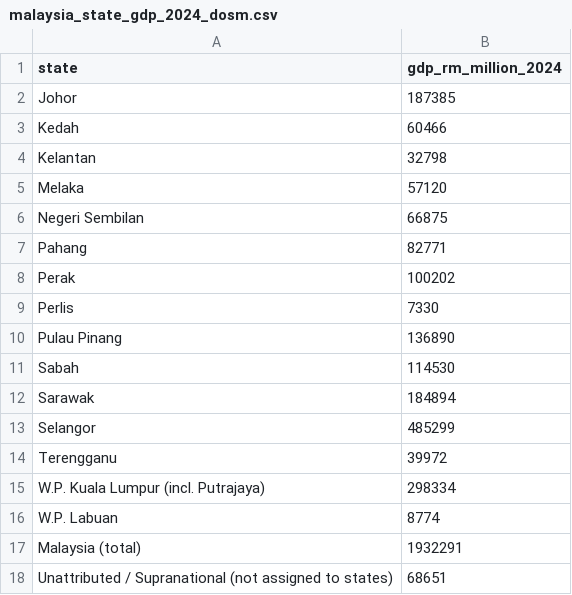
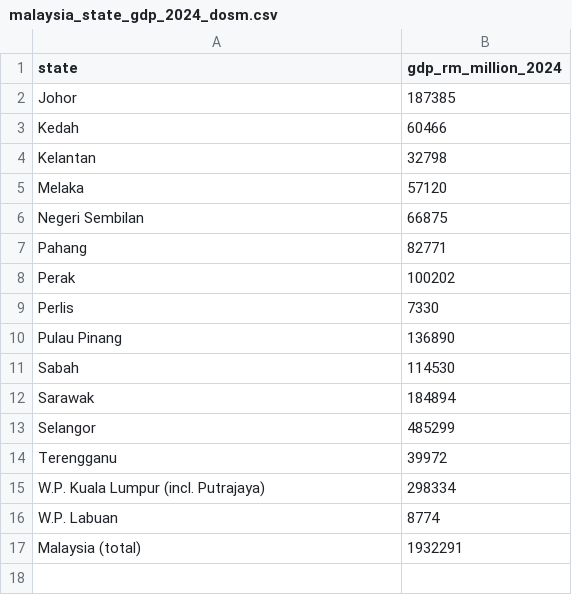
Before and after one commit to phuayy/FIT3179_A2, a CSV file: malaysia_state_gdp_2024_dosm.csv, drawn as a sheet.

Commit message:
update gdp file

```diff
--- a/malaysia_state_gdp_2024_dosm.csv
+++ b/malaysia_state_gdp_2024_dosm.csv
@@ -17,2 +17 @@ W.P. Labuan,8774
 Malaysia (total),1932291
-Unattributed / Supranational (not assigned to states),68651
```
